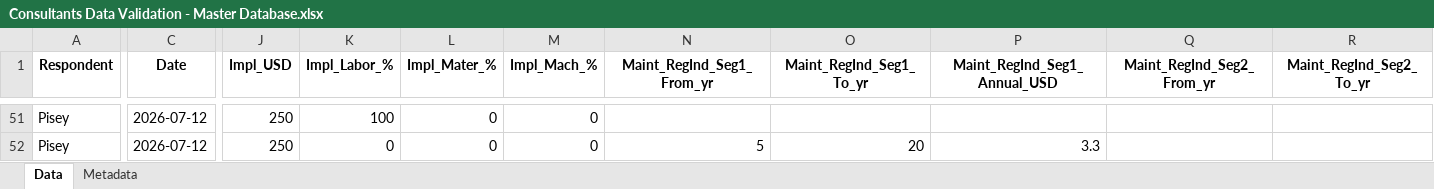
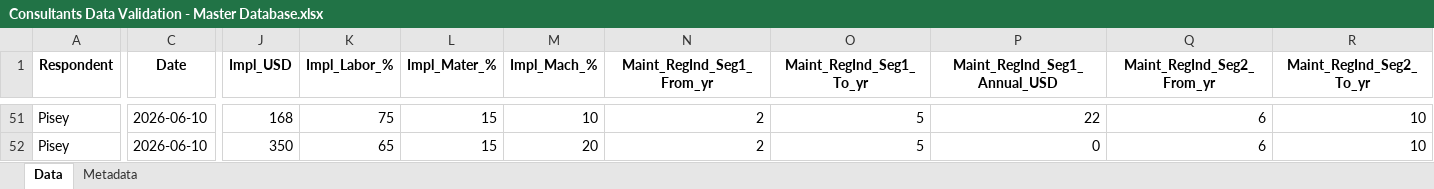
Before and after one commit to conservation-strategy/consultants-data-validation, an Excel workbook: Consultants Data Validation - Master Database.xlsx, sheet Data, drawn as a sheet; only a part is shown, gaps mark what is left out; values as stored, in another font and other column widths than the file's, no borders; the diff covers the shown part only; the diff names each change by its address in the sheet, - before the commit and + after, or states it on an @@ line.

```diff
--- a/Consultants Data Validation - Master Database.xlsx (sheet Data)
+++ b/Consultants Data Validation - Master Database.xlsx (sheet Data)
-C51:C52 (Date): 2026-07-12
+C51:C52 (Date): 2026-06-10
-J51 (Impl_USD): 250
+J51 (Impl_USD): 168
-K51 (Impl_Labor_%): 100
+K51 (Impl_Labor_%): 75
-L51:L52 (Impl_Mater_%): 0
+L51:L52 (Impl_Mater_%): 15
-M51 (Impl_Mach_%): 0
+M51 (Impl_Mach_%): 10
-N51 (Maint_RegInd_Seg1_From_yr): (empty)
+N51 (Maint_RegInd_Seg1_From_yr): 2
-O51 (Maint_RegInd_Seg1_To_yr): (empty)
+O51 (Maint_RegInd_Seg1_To_yr): 5
-P51 (Maint_RegInd_Seg1_Annual_USD): (empty)
+P51 (Maint_RegInd_Seg1_Annual_USD): 22
-Q51:Q52 (Maint_RegInd_Seg2_From_yr): (empty)
+Q51:Q52 (Maint_RegInd_Seg2_From_yr): 6
-R51:R52 (Maint_RegInd_Seg2_To_yr): (empty)
+R51:R52 (Maint_RegInd_Seg2_To_yr): 10
-J52 (Impl_USD): 250
+J52 (Impl_USD): 350
-K52 (Impl_Labor_%): 0
+K52 (Impl_Labor_%): 65
-M52 (Impl_Mach_%): 0
+M52 (Impl_Mach_%): 20
-N52 (Maint_RegInd_Seg1_From_yr): 5
+N52 (Maint_RegInd_Seg1_From_yr): 2
-O52 (Maint_RegInd_Seg1_To_yr): 20
+O52 (Maint_RegInd_Seg1_To_yr): 5
-P52 (Maint_RegInd_Seg1_Annual_USD): 3.3
+P52 (Maint_RegInd_Seg1_Annual_USD): 0
```
Also changed, not shown: 6 added rows, 6 removed rows and 363 edited cells elsewhere in this sheet, 8 other files.
